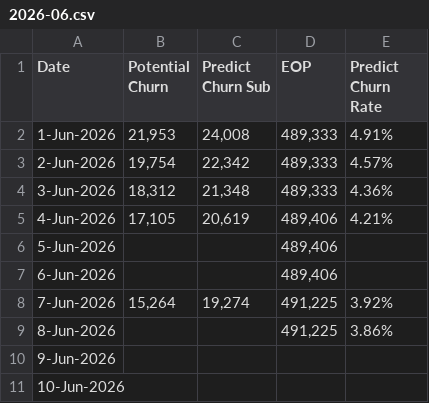
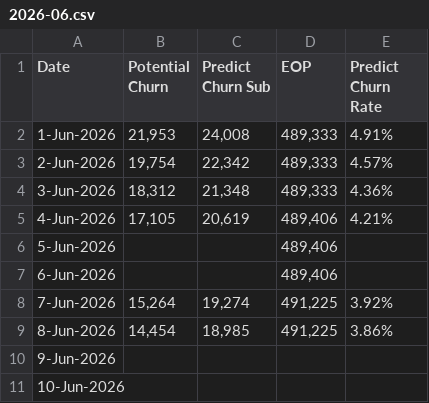
Before and after one commit to dhy-519/cbn-crm, a CSV file: 2026-06.csv, drawn as a sheet; only a part is shown.

Commit message:
Add files via upload

```diff
--- a/2026-06.csv
+++ b/2026-06.csv
@@ -8,3 +8,3 @@
 7-Jun-2026,"15,264","19,274","491,225",3.92%
-8-Jun-2026,,,"491,225",3.86%
+8-Jun-2026,"14,454","18,985","491,225",3.86%
 9-Jun-2026,,,,
```
